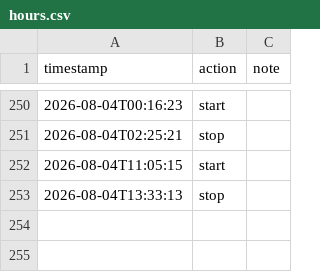
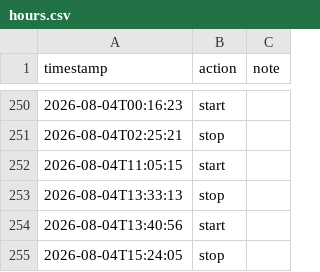
Before and after one commit to tilok1234/Wildshot-Adventures, a CSV file: notes/hours.csv, drawn as a sheet; only a part is shown, gaps mark what is left out; the diff names each change by its address in the sheet, - before the commit and + after, or states it on an @@ line.

```diff
--- a/notes/hours.csv
+++ b/notes/hours.csv
+row 254: 2026-08-04T13:40:56 | start
+row 255: 2026-08-04T15:24:05 | stop
```
